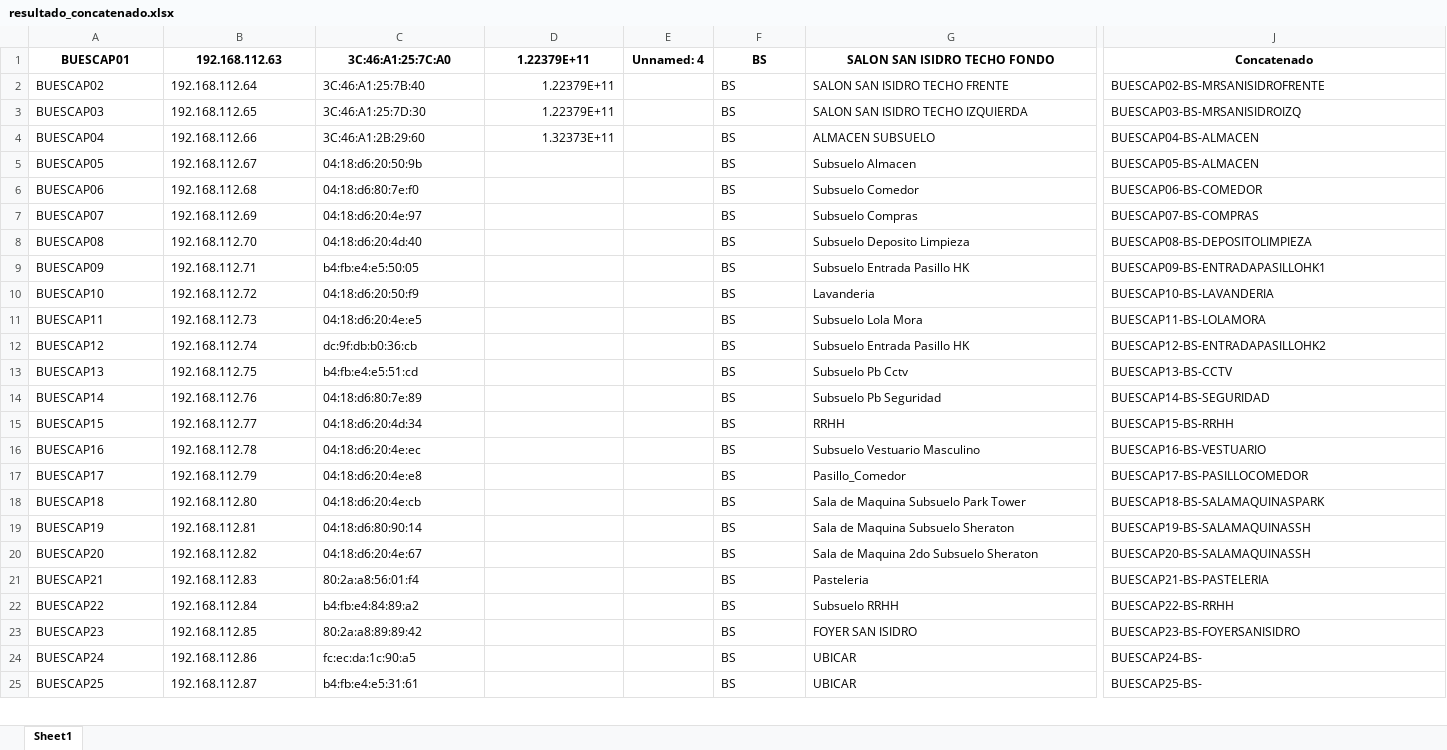
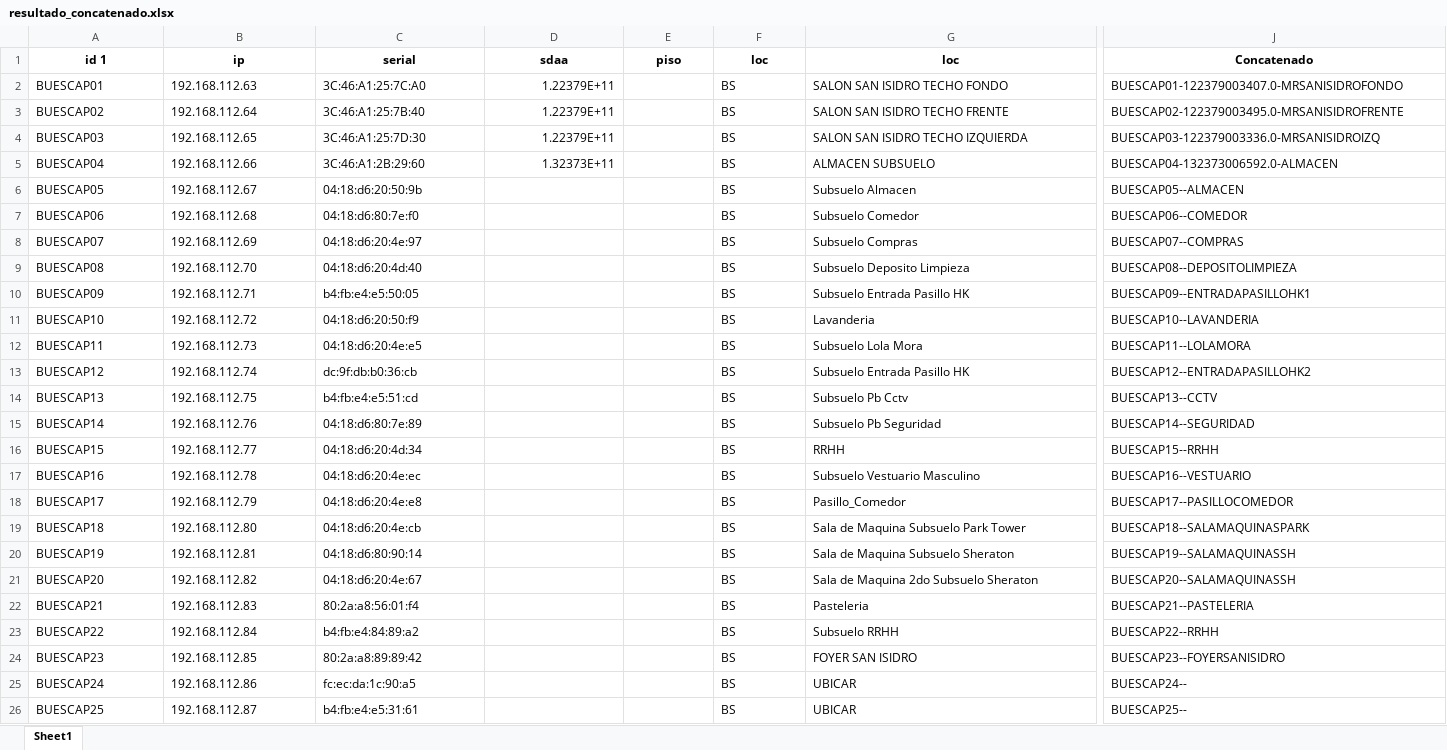
Before and after one commit to hokuto06/myscripts, an Excel workbook: excel/resultado_concatenado.xlsx, sheet Sheet1, drawn as a sheet; only a part is shown, gaps mark what is left out; values as stored, in another font and other column widths than the file's, no borders; addresses are those after the commit; rows hold the shown columns only; the diff covers the shown part only; the diff names each change by its address in the sheet, - before the commit and + after, or states it on an @@ line.

```diff
--- a/excel/resultado_concatenado.xlsx (sheet Sheet1)
+++ b/excel/resultado_concatenado.xlsx (sheet Sheet1)
+row 1: id 1 | ip | serial | sdaa | piso | loc | loc | Concatenado
-A2:D2 bold: on
+A2:D2 bold: off
-A2:C2 alignment: center
+A2:C2 alignment: left
-D2 alignment: center
+D2 alignment: right
-E2: Unnamed: 4
+E2: (empty)
@@ F2:J2 bold: on → off, alignment: center → left @@
-J2: Concatenado
+J2: BUESCAP01-122379003407.0-MRSANISIDROFONDO
-J3: BUESCAP02-BS-MRSANISIDROFRENTE
+J3: BUESCAP02-122379003495.0-MRSANISIDROFRENTE
-J4: BUESCAP03-BS-MRSANISIDROIZQ
+J4: BUESCAP03-122379003336.0-MRSANISIDROIZQ
-J5: BUESCAP04-BS-ALMACEN
+J5: BUESCAP04-132373006592.0-ALMACEN
-J6: BUESCAP05-BS-ALMACEN
+J6: BUESCAP05--ALMACEN
-J7: BUESCAP06-BS-COMEDOR
+J7: BUESCAP06--COMEDOR
-J8: BUESCAP07-BS-COMPRAS
+J8: BUESCAP07--COMPRAS
-J9: BUESCAP08-BS-DEPOSITOLIMPIEZA
+J9: BUESCAP08--DEPOSITOLIMPIEZA
-J10: BUESCAP09-BS-ENTRADAPASILLOHK1
+J10: BUESCAP09--ENTRADAPASILLOHK1
-J11: BUESCAP10-BS-LAVANDERIA
+J11: BUESCAP10--LAVANDERIA
-J12: BUESCAP11-BS-LOLAMORA
+J12: BUESCAP11--LOLAMORA
-J13: BUESCAP12-BS-ENTRADAPASILLOHK2
+J13: BUESCAP12--ENTRADAPASILLOHK2
-J14: BUESCAP13-BS-CCTV
+J14: BUESCAP13--CCTV
-J15: BUESCAP14-BS-SEGURIDAD
+J15: BUESCAP14--SEGURIDAD
-J16: BUESCAP15-BS-RRHH
+J16: BUESCAP15--RRHH
-J17: BUESCAP16-BS-VESTUARIO
+J17: BUESCAP16--VESTUARIO
-J18: BUESCAP17-BS-PASILLOCOMEDOR
+J18: BUESCAP17--PASILLOCOMEDOR
-J19: BUESCAP18-BS-SALAMAQUINASPARK
+J19: BUESCAP18--SALAMAQUINASPARK
-J20: BUESCAP19-BS-SALAMAQUINASSH
+J20: BUESCAP19--SALAMAQUINASSH
-J21: BUESCAP20-BS-SALAMAQUINASSH
+J21: BUESCAP20--SALAMAQUINASSH
-J22: BUESCAP21-BS-PASTELERIA
+J22: BUESCAP21--PASTELERIA
-J23: BUESCAP22-BS-RRHH
+J23: BUESCAP22--RRHH
-J24: BUESCAP23-BS-FOYERSANISIDRO
+J24: BUESCAP23--FOYERSANISIDRO
-J25: BUESCAP24-BS-
+J25: BUESCAP24--
-J26: BUESCAP25-BS-
+J26: BUESCAP25--
```
Also changed, not shown: 889 edited cells and cell formats elsewhere in this sheet, 9 other files.
